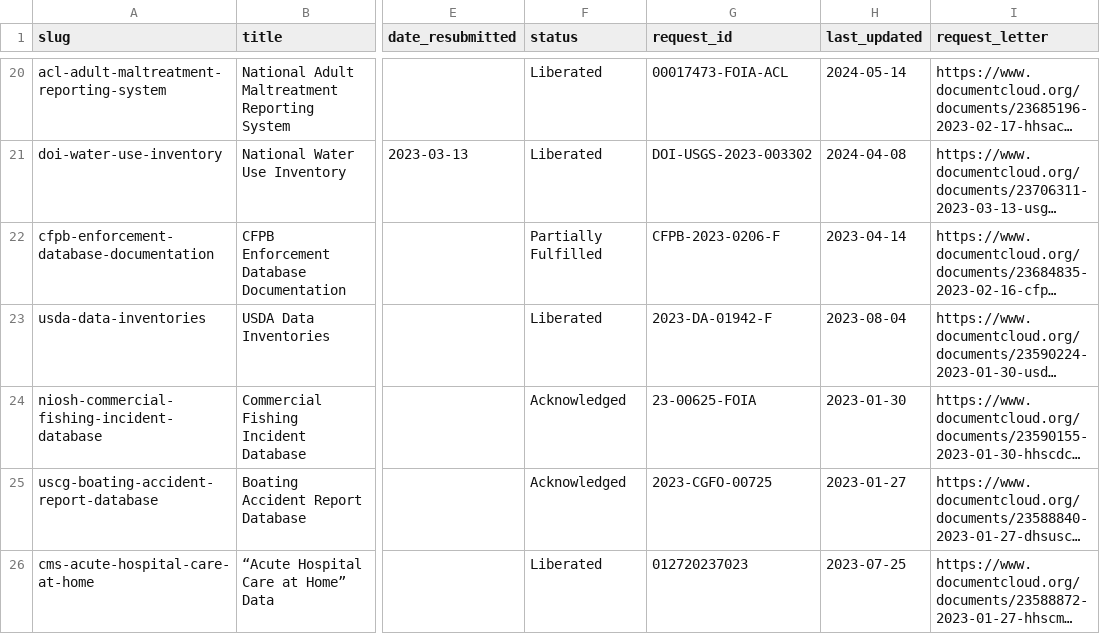
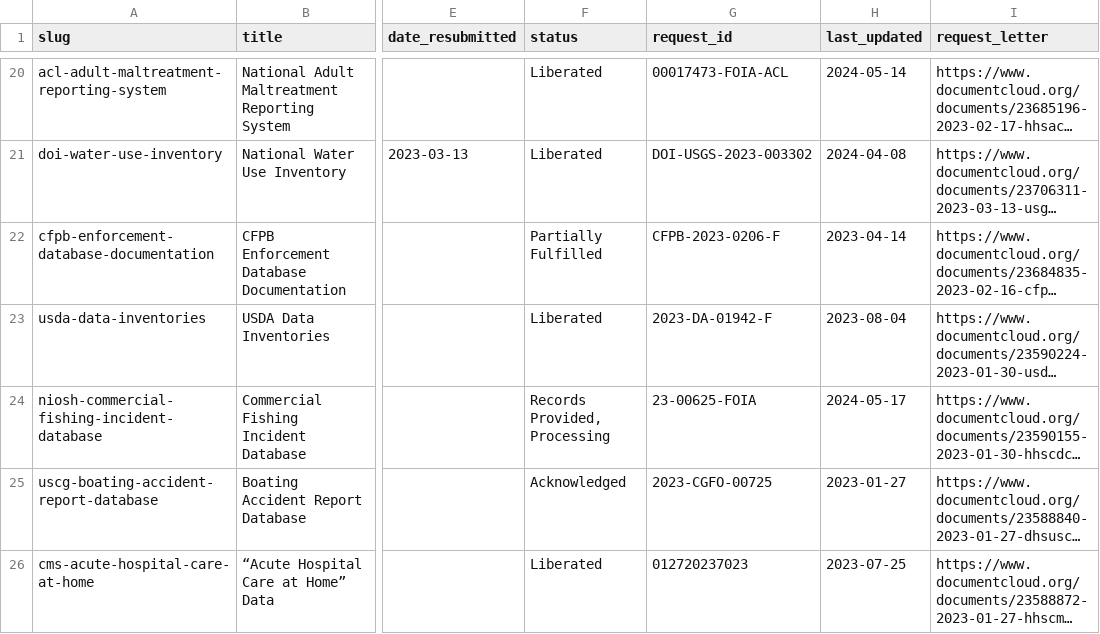
Before and after one commit to data-liberation-project/dlp-metadata, a CSV file: data/requests.csv, drawn as a sheet; only a part is shown, gaps mark what is left out; long unchanged cells end in …; the diff names each change by its address in the sheet, - before the commit and + after, or states it on an @@ line.

```diff
--- a/data/requests.csv
+++ b/data/requests.csv
-F24 (status): Acknowledged
+F24 (status): Records Provided, Processing
-H24 (last_updated): 2023-01-30
+H24 (last_updated): 2024-05-17
```
Also changed, not shown: data/updates.csv.
